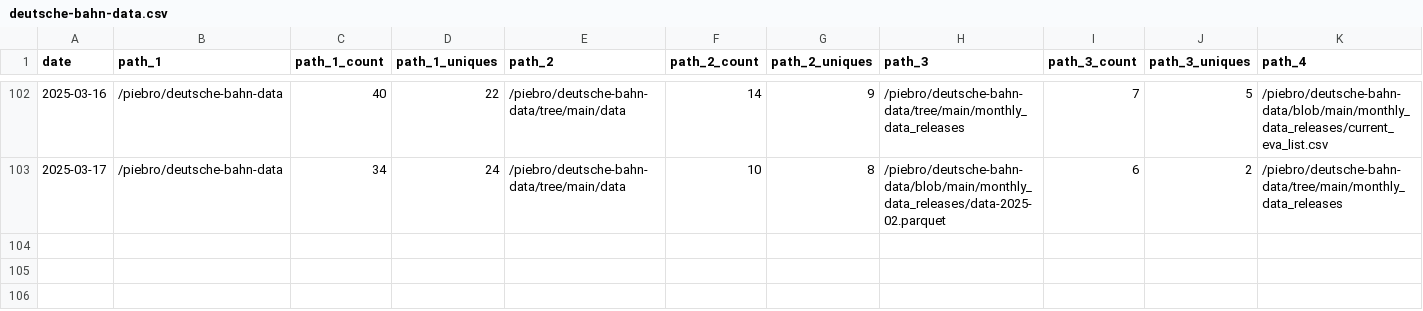
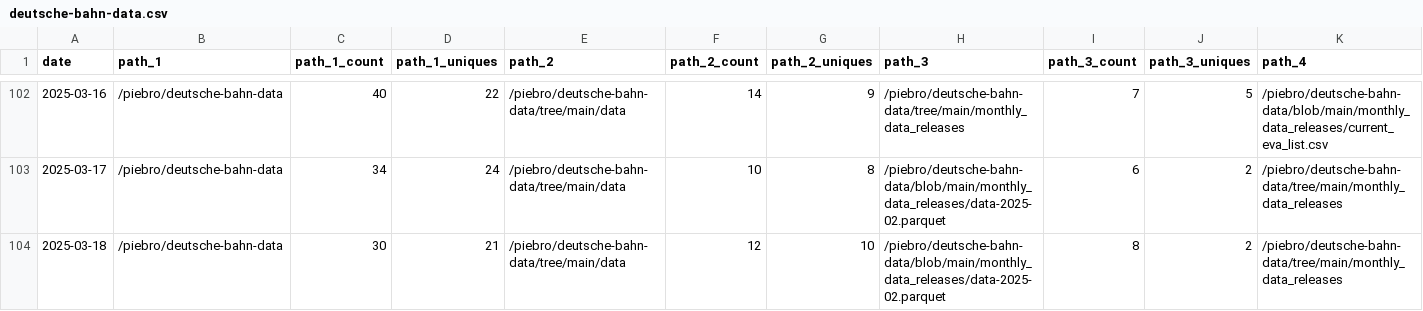
Before and after one commit to piebro/github-repo-traffic-stats, a CSV file: data/github_paths/deutsche-bahn-data.csv, drawn as a sheet; only a part is shown, gaps mark what is left out; rows hold the shown columns only; the diff names each change by its address in the sheet, - before the commit and + after, or states it on an @@ line.

```diff
--- a/data/github_paths/deutsche-bahn-data.csv
+++ b/data/github_paths/deutsche-bahn-data.csv
+row 104: 2025-03-18 | /piebro/deutsche-bahn-data | 30 | 21 | /piebro/deutsche-bahn-data/tree/main/data | 12 | 10 | /piebro/deutsche-bahn-data/blob/main/monthly_data_releases/data-2025-02.parquet | 8 | 2 | /piebro/deutsche-bahn-data/tree/main/monthly_data_releases
```
Also changed, not shown: data/github_paths/factorio-blueprint-visualizer.csv, data/github_paths/generated-factorio-friday-facts.csv, 48 other files.
